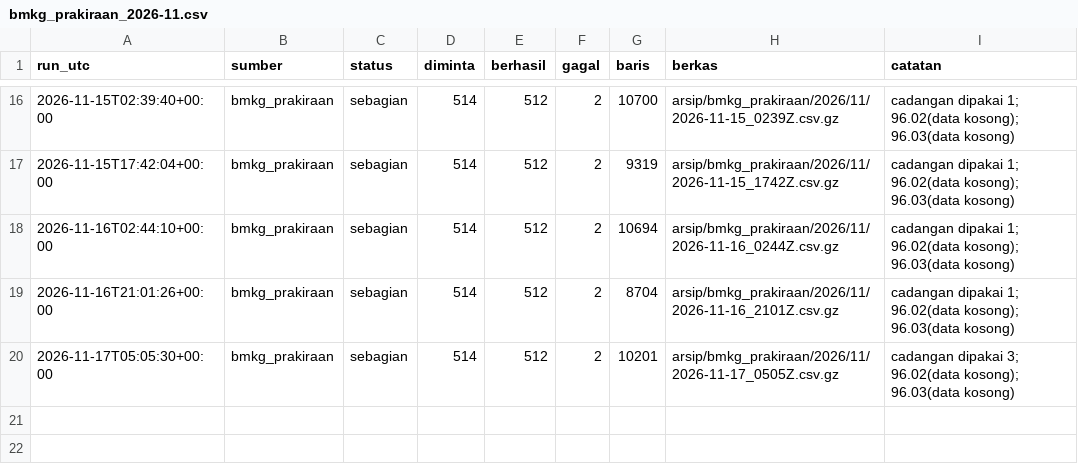
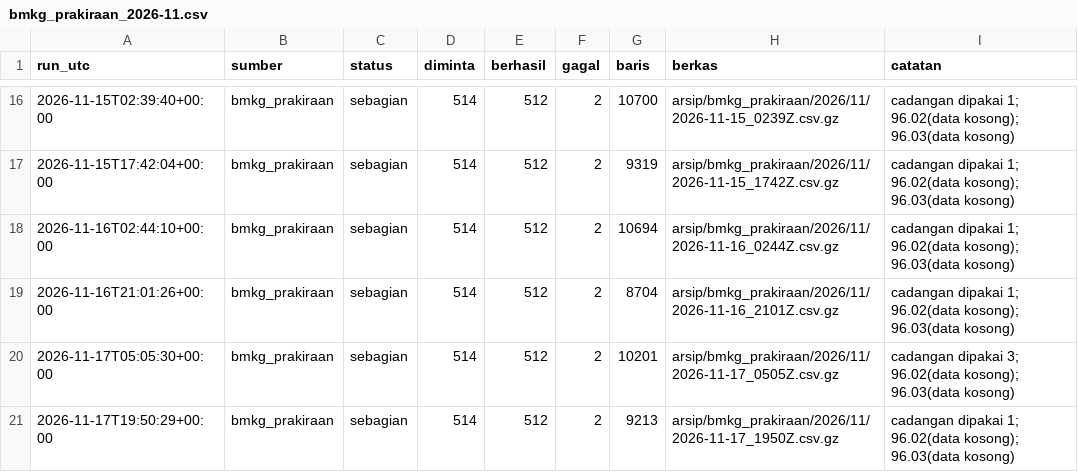
Before and after one commit to mrafiraamadhan/arsip-realtime-indonesia, a CSV file: log/bmkg_prakiraan_2026-11.csv, drawn as a sheet; only a part is shown, gaps mark what is left out.

```diff
--- a/log/bmkg_prakiraan_2026-11.csv
+++ b/log/bmkg_prakiraan_2026-11.csv
@@ -20 +20,2 @@ run_utc,sumber,status,diminta,berhasil,gagal,baris,berkas,catatan
 2026-11-17T05:05:30+00:00,bmkg_prakiraan,sebagian,514,512,2,10201,arsip/bmkg_prakiraan/2026/11/2026-11-17_0505Z.csv.gz,cadangan dipakai 3; 96.02(data kosong); 96.03(data kosong)
+2026-11-17T19:50:29+00:00,bmkg_prakiraan,sebagian,514,512,2,9213,arsip/bmkg_prakiraan/2026/11/2026-11-17_1950Z.csv.gz,cadangan dipakai 1; 96.02(data kosong); 96.03(data kosong)
```
Also changed, not shown: 1 other file.
